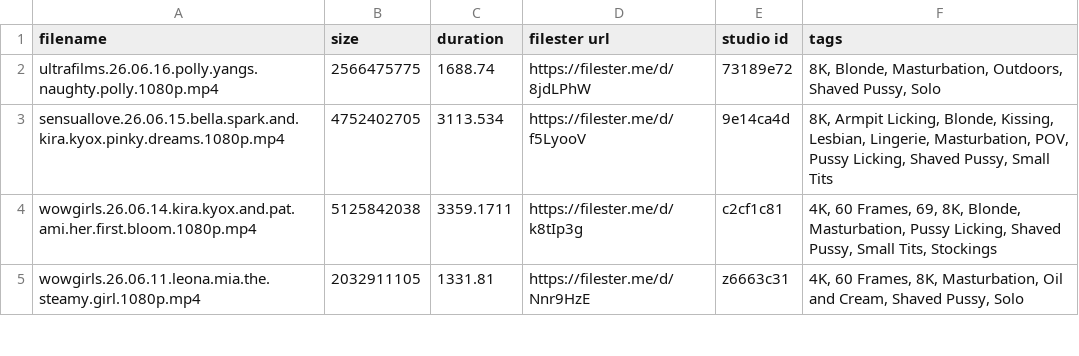
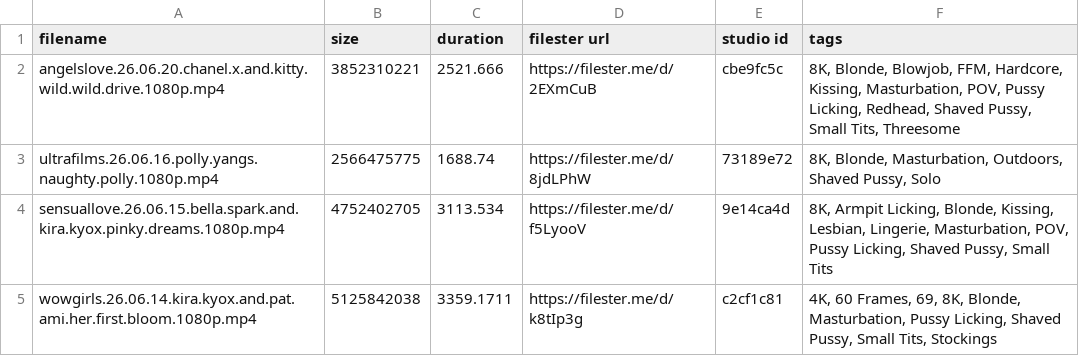
Before and after one commit to hyper440/wow, a CSV file: filester-albums.csv, drawn as a sheet; only a part is shown; the shorter side is filled out with more unchanged rows; the diff names each change by its address in the sheet, - before the commit and + after, or states it on an @@ line.

Commit message:
Update filester-albums.csv

```diff
--- a/filester-albums.csv
+++ b/filester-albums.csv
+row 2: angelslove.26.06.20.chanel.x.and.kitty.wild.wild.drive.1080p.mp4 | 3852310221 | 2521.666 | https://filester.me/d/2EXmCuB | cbe9fc5c | 8K, Blonde, Blowjob, FFM, Hardcore, Kissing, Masturbation, POV, Pussy Licking, Redhead, Shaved Pussy, Small Tits, Threesome
```
